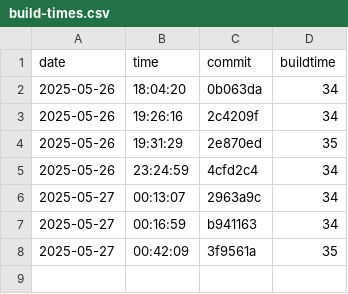
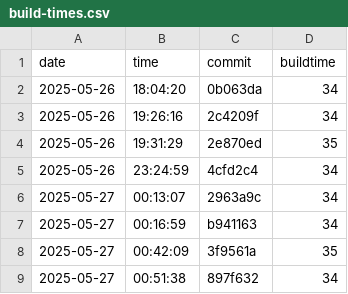
Before and after one commit to AliciaMJH/use, a CSV file: docs/build-times.csv, drawn as a sheet; the diff names each change by its address in the sheet, - before the commit and + after, or states it on an @@ line.

```diff
--- a/docs/build-times.csv
+++ b/docs/build-times.csv
+row 9: 2025-05-27 | 00:51:38 | 897f632 | 34
```
Also changed, not shown: docs/layer-violations.csv.
